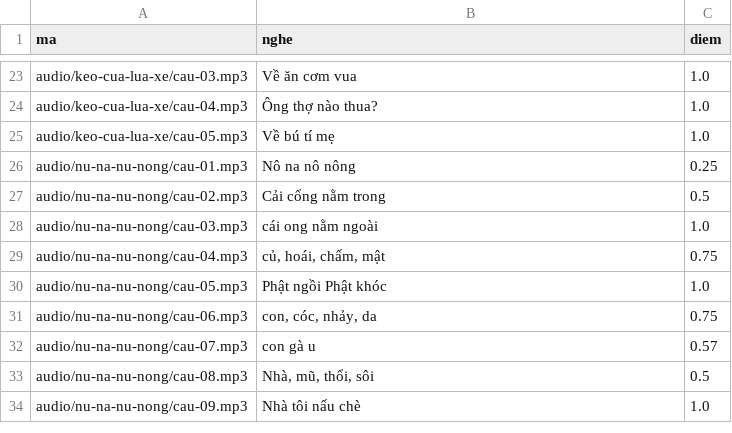
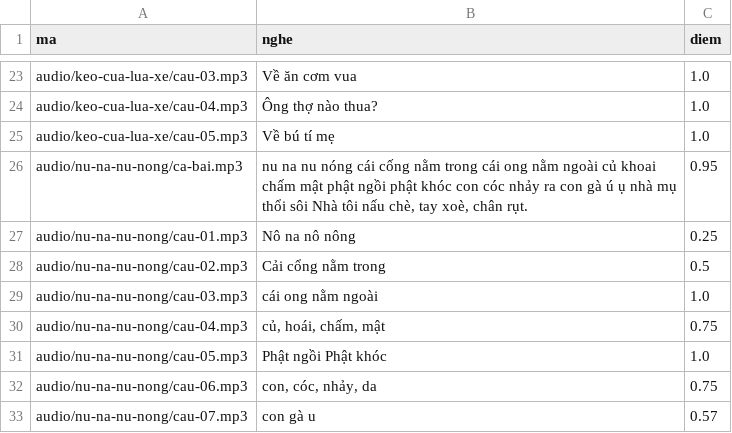
Before and after one commit to CVCEC/hatca, a TSV file: giong-ai/kiem-tra.tsv, drawn as a sheet; only a part is shown, gaps mark what is left out; the shorter side is filled out with more unchanged rows; the diff names each change by its address in the sheet, - before the commit and + after, or states it on an @@ line.

```diff
--- a/giong-ai/kiem-tra.tsv
+++ b/giong-ai/kiem-tra.tsv
+row 26: audio/nu-na-nu-nong/ca-bai.mp3 | nu na nu nóng cái cống nằm trong cái ong nằm ngoài củ khoai chấm mật phật ngồi phật khóc con cóc nhảy ra con gà ú ụ nhà mụ thổi sôi Nhà tôi nấu chè, tay xoè, chân rụt. | 0.95
```
Also changed, not shown: 4 other files.
